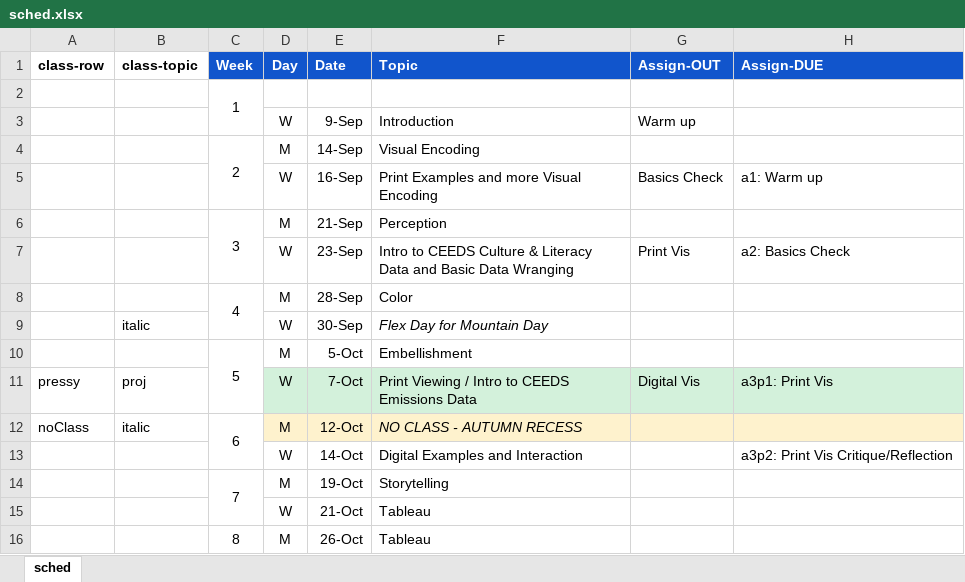
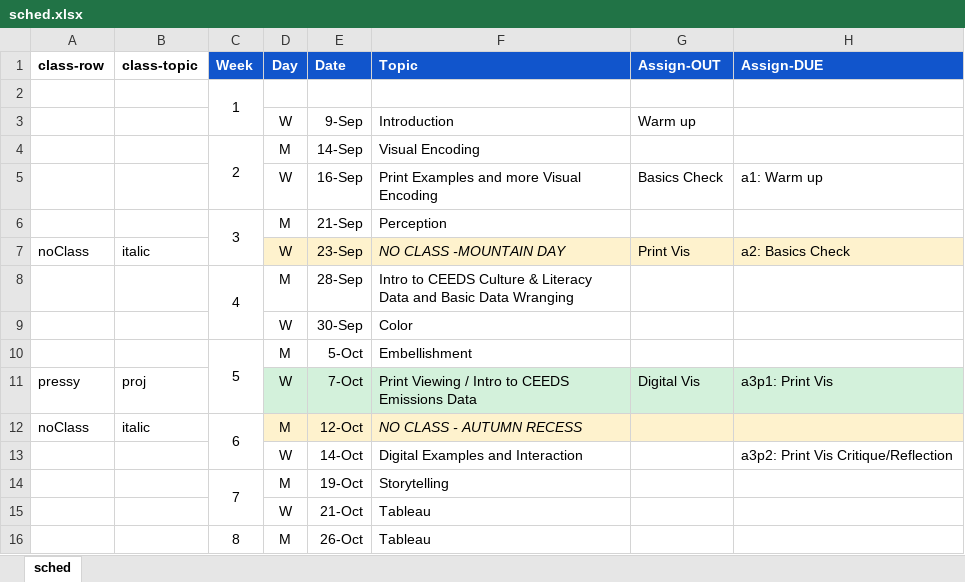
Before and after one commit to amosca01/SDS-CSC109, an Excel workbook: assets/sched.xlsx, sheet sched, drawn as a sheet; only a part is shown; values as stored, in another font and other column widths than the file's, no borders; the diff names each change by its address in the sheet, - before the commit and + after, or states it on an @@ line.

Commit message:
schedule

```diff
--- a/assets/sched.xlsx (sheet sched)
+++ b/assets/sched.xlsx (sheet sched)
-A7 (class-row): (empty)
+A7 (class-row): noClass
-B7 (class-topic): (empty)
+B7 (class-topic): italic
-D7:H7 fill: none
+D7:H7 fill: #FEF2CD
-F7 (Topic): Intro to CEEDS Culture & Literacy Data and Basic Data Wranging
+F7 (Topic): NO CLASS -MOUNTAIN DAY
-F7 italic: off
+F7 italic: on
-F8 (Topic): Color
+F8 (Topic): Intro to CEEDS Culture & Literacy Data and Basic Data Wranging
-B9 (class-topic): italic
+B9 (class-topic): (empty)
-F9 (Topic): Flex Day for Mountain Day
+F9 (Topic): Color
-F9 italic: on
+F9 italic: off
```
Also changed, not shown: 1 other file.
